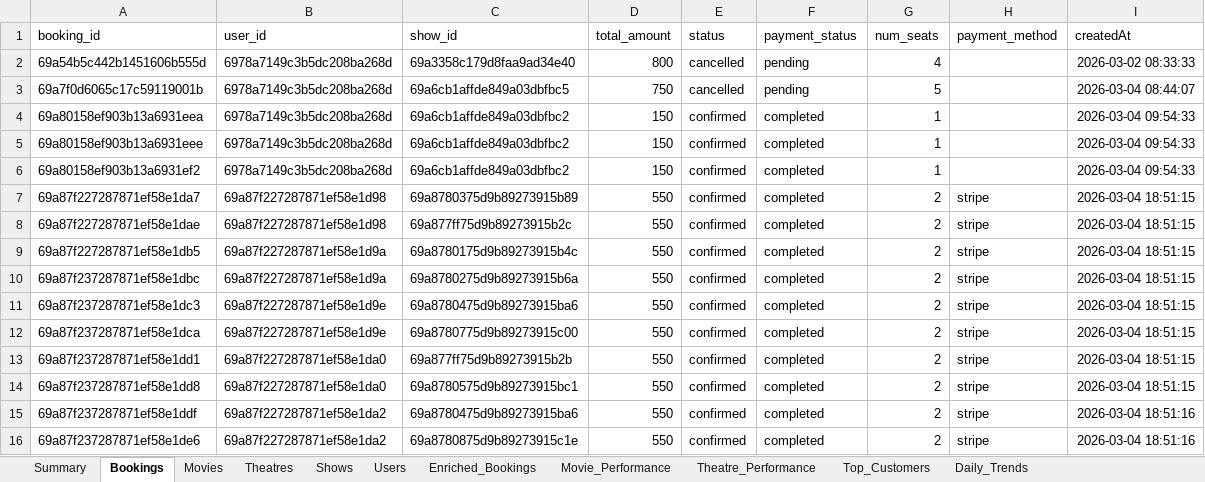
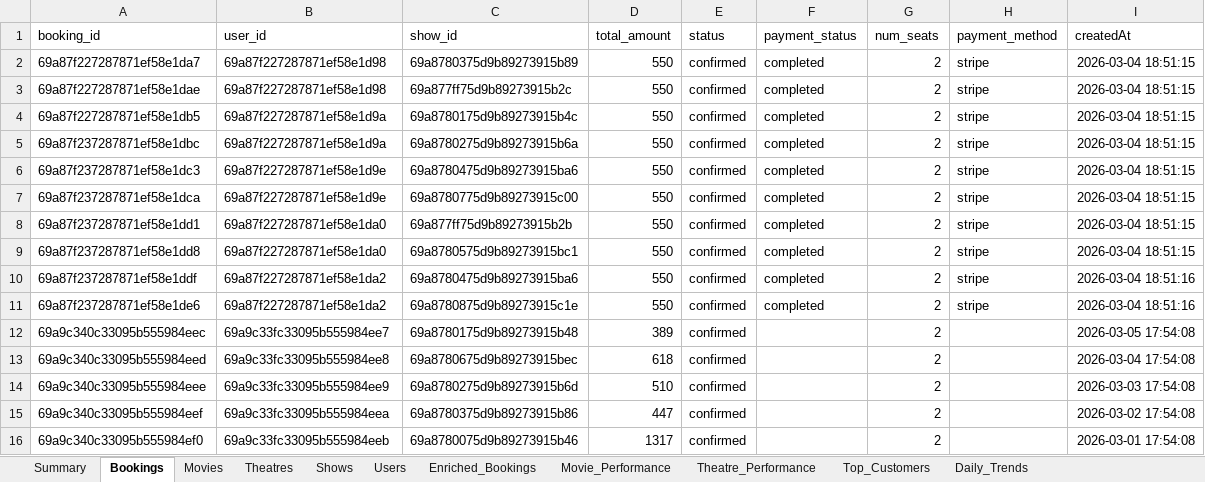
Before and after one commit to piyushstacks/ticketflicks, an Excel workbook: analytics/reports/ticketflicks_analytics_report.xlsx, sheet Bookings, drawn as a sheet; values as stored, in another font and other column widths than the file's, no borders; removed rows and columns are numbered as before the commit, all else as after; the diff names each change by its address in the sheet, - before the commit and + after, or states it on an @@ line.

```diff
--- a/analytics/reports/ticketflicks_analytics_report.xlsx (sheet Bookings)
+++ b/analytics/reports/ticketflicks_analytics_report.xlsx (sheet Bookings)
-row 2: 69a54b5c442b1451606b555d | 6978a7149c3b5dc208ba268d | 69a3358c179d8faa9ad34e40 | 800 | cancelled | pending | 4 |  | 2026-03-02 08:33:33
-row 3: 69a7f0d6065c17c59119001b | 6978a7149c3b5dc208ba268d | 69a6cb1affde849a03dbfbc5 | 750 | cancelled | pending | 5 |  | 2026-03-04 08:44:07
-row 4: 69a80158ef903b13a6931eea | 6978a7149c3b5dc208ba268d | 69a6cb1affde849a03dbfbc2 | 150 | confirmed | completed | 1 |  | 2026-03-04 09:54:33
-row 5: 69a80158ef903b13a6931eee | 6978a7149c3b5dc208ba268d | 69a6cb1affde849a03dbfbc2 | 150 | confirmed | completed | 1 |  | 2026-03-04 09:54:33
-row 6: 69a80158ef903b13a6931ef2 | 6978a7149c3b5dc208ba268d | 69a6cb1affde849a03dbfbc2 | 150 | confirmed | completed | 1 |  | 2026-03-04 09:54:33
+row 12: 69a9c340c33095b555984eec | 69a9c33fc33095b555984ee7 | 69a8780175d9b89273915b48 | 389 | confirmed |  | 2 |  | 2026-03-05 17:54:08
+row 13: 69a9c340c33095b555984eed | 69a9c33fc33095b555984ee8 | 69a8780675d9b89273915bec | 618 | confirmed |  | 2 |  | 2026-03-04 17:54:08
+row 14: 69a9c340c33095b555984eee | 69a9c33fc33095b555984ee9 | 69a8780275d9b89273915b6d | 510 | confirmed |  | 2 |  | 2026-03-03 17:54:08
+row 15: 69a9c340c33095b555984eef | 69a9c33fc33095b555984eea | 69a8780375d9b89273915b86 | 447 | confirmed |  | 2 |  | 2026-03-02 17:54:08
+row 16: 69a9c340c33095b555984ef0 | 69a9c33fc33095b555984eeb | 69a8780075d9b89273915b46 | 1317 | confirmed |  | 2 |  | 2026-03-01 17:54:08
```
Also changed, not shown: sheet Enriched_Bookings, sheet Top_Customers, sheet Users, sheet Theatre_Performance, sheet Movie_Performance, sheet Daily_Trends, 1 more sheet, 32 other files.
